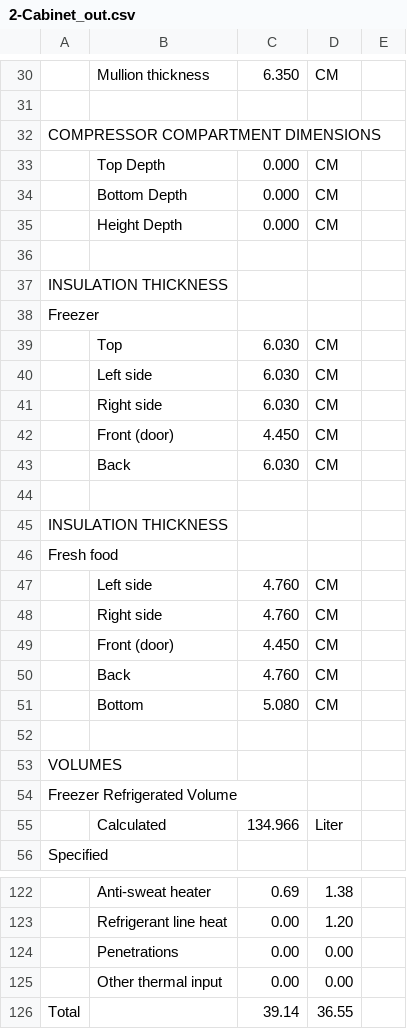
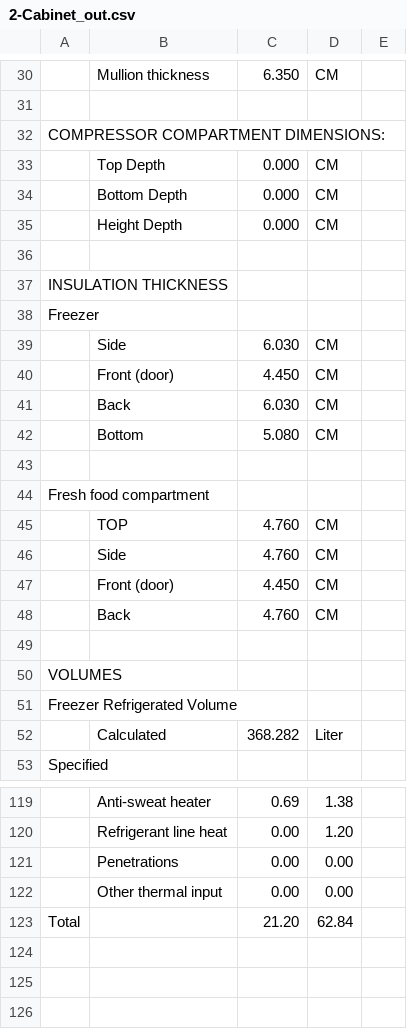
Before and after one commit to aymhenry/Python_CERA, a CSV file: Cab2Py_Rev03/2-Cabinet_out.csv, drawn as a sheet; only a part is shown, gaps mark what is left out; removed rows and columns are numbered as before the commit, all else as after; the diff covers the shown part only; the diff names each change by its address in the sheet, - before the commit and + after, or states it on an @@ line.

```diff
--- a/Cab2Py_Rev03/2-Cabinet_out.csv
+++ b/Cab2Py_Rev03/2-Cabinet_out.csv
-A32: COMPRESSOR COMPARTMENT DIMENSIONS
+A32: COMPRESSOR COMPARTMENT DIMENSIONS:
-row 39:  | Top | 6.030 | CM
-B39: Left side
+B39: Side
-row 41:  | Right side | 6.030 | CM
@@ row 51 moved to row 42: Bottom @@
-A44: INSULATION THICKNESS
+A44: Fresh food compartment
-row 46: Fresh food
-B45: Left side
+B45: TOP
-B46: Right side
+B46: Side
-C52: 134.966
+C52: 368.282
-C123: 39.14
+C123: 21.20
-D123: 36.55
+D123: 62.84
```
Also changed, not shown: 10 added rows, 10 removed rows and 11 edited cells elsewhere in this file, Cab2Py_Rev03/CABINET_DAT.csv, 25 other files.
